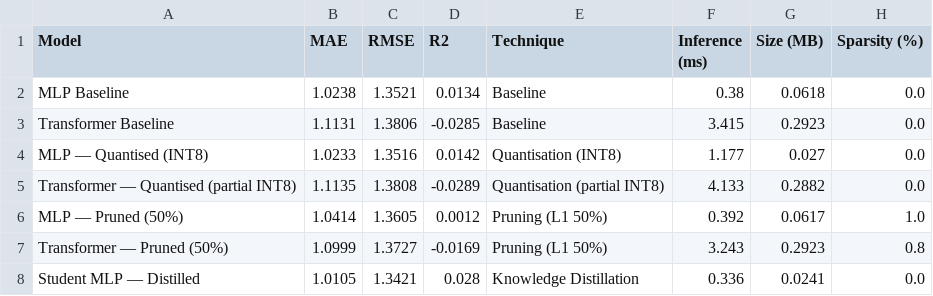
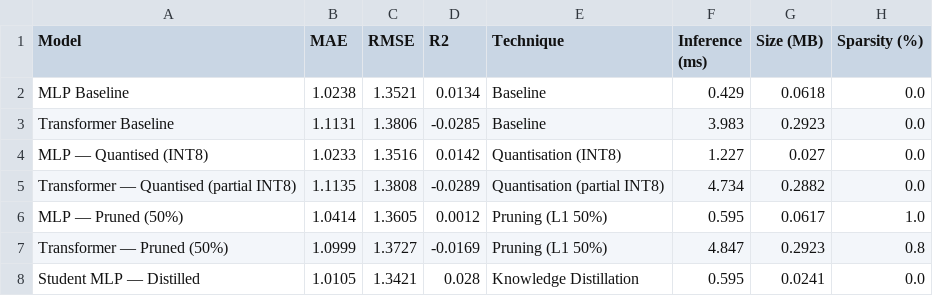
Before and after one commit to IshaqueAli25/Sustainable-Wildfire-Prediction-AI, a CSV file: outputs/compression_comparison.csv, drawn as a sheet.

Commit message:
Add wavelet augmentation notebook and outputs
Introduce Notebook 1b implementing discrete wavelet transform (DWT) feature augmentation for FWI variables and save augmented datasets (X_train/X_val/X_test_wavelet.csv) plus wavelet metadata (wavelet_feature_names.csv, wavelet_comparison.csv). Add robustness/fairness notebooks (6_Robustness_Fairness_Sustainability and 6_1...) and numerous analysis outputs: bias analysis and comparison (bias_analysis.csv, bias_model_comparison.csv, figB1_bias_analysis.png), cross-validation results (cross_validation_results.csv, figCV1_cross_validation.png), uncertainty and wavelet plots (figU1_uncertainty.png, figW1_wavelet_decomposition.png, figW2_wavelet_importance.png), and compression comparison artifacts (compression_comparison.csv updated, fig21_compression_comparison.png updated). Also include updated model compression notebook. These files support downstream experiments and evaluation (e.g., Notebook 3).

```diff
--- a/outputs/compression_comparison.csv
+++ b/outputs/compression_comparison.csv
@@ -1,8 +1,8 @@
 Model,MAE,RMSE,R2,Technique,Inference (ms),Size (MB),Sparsity (%)
-MLP Baseline,1.0238,1.3521,0.0134,Baseline,0.38,0.0618,0.0
-Transformer Baseline,1.1131,1.3806,-0.0285,Baseline,3.415,0.2923,0.0
-MLP — Quantised (INT8),1.0233,1.3516,0.0142,Quantisation (INT8),1.177,0.027,0.0
-Transformer — Quantised (partial INT8),1.1135,1.3808,-0.0289,Quantisation (partial INT8),4.133,0.2882,0.0
-MLP — Pruned (50%),1.0414,1.3605,0.0012,Pruning (L1 50%),0.392,0.0617,1.0
-Transformer — Pruned (50%),1.0999,1.3727,-0.0169,Pruning (L1 50%),3.243,0.2923,0.8
-Student MLP — Distilled,1.0105,1.3421,0.028,Knowledge Distillation,0.336,0.0241,0.0
+MLP Baseline,1.0238,1.3521,0.0134,Baseline,0.429,0.0618,0.0
+Transformer Baseline,1.1131,1.3806,-0.0285,Baseline,3.983,0.2923,0.0
+MLP — Quantised (INT8),1.0233,1.3516,0.0142,Quantisation (INT8),1.227,0.027,0.0
+Transformer — Quantised (partial INT8),1.1135,1.3808,-0.0289,Quantisation (partial INT8),4.734,0.2882,0.0
+MLP — Pruned (50%),1.0414,1.3605,0.0012,Pruning (L1 50%),0.595,0.0617,1.0
+Transformer — Pruned (50%),1.0999,1.3727,-0.0169,Pruning (L1 50%),4.847,0.2923,0.8
+Student MLP — Distilled,1.0105,1.3421,0.028,Knowledge Distillation,0.595,0.0241,0.0
```
Also changed, not shown: 18 other files.
